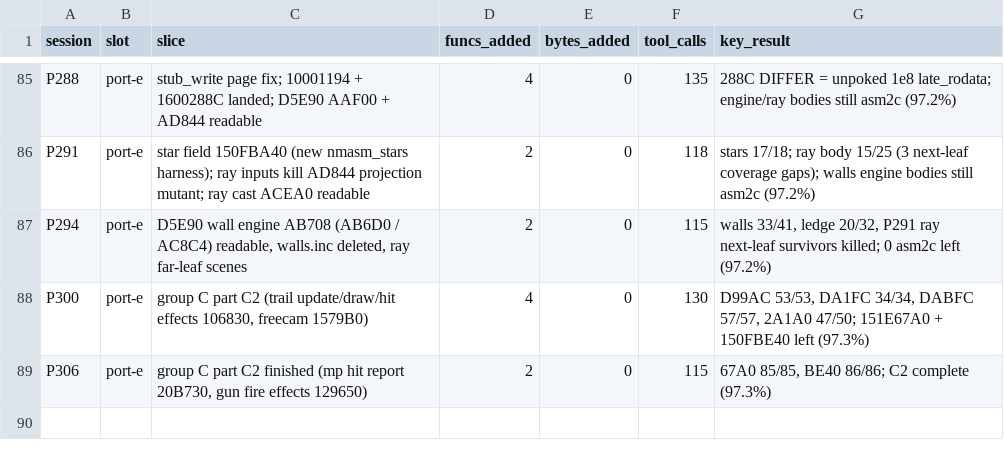
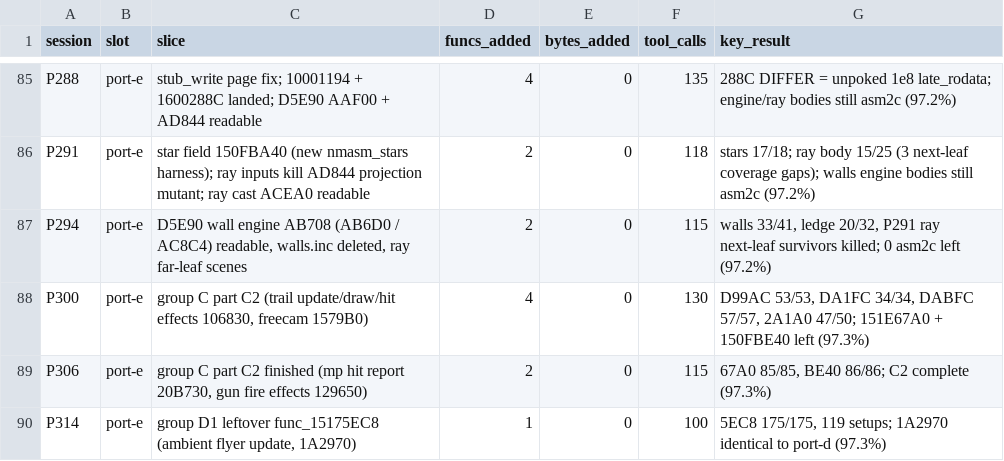
Before and after one commit to Sorikairox/conker-eu-port, a TSV file: docs/progress/sessions.tsv, drawn as a sheet; only a part is shown, gaps mark what is left out; the diff names each change by its address in the sheet, - before the commit and + after, or states it on an @@ line.

```diff
--- a/docs/progress/sessions.tsv
+++ b/docs/progress/sessions.tsv
+row 90: P314 | port-e | group D1 leftover func_15175EC8 (ambient flyer update, 1A2970) | 1 | 0 | 100 | 5EC8 175/175, 119 setups; 1A2970 identical to port-d (97.3%)
```
Also changed, not shown: tools/port/verify_registry.tsv, 18 other files.
